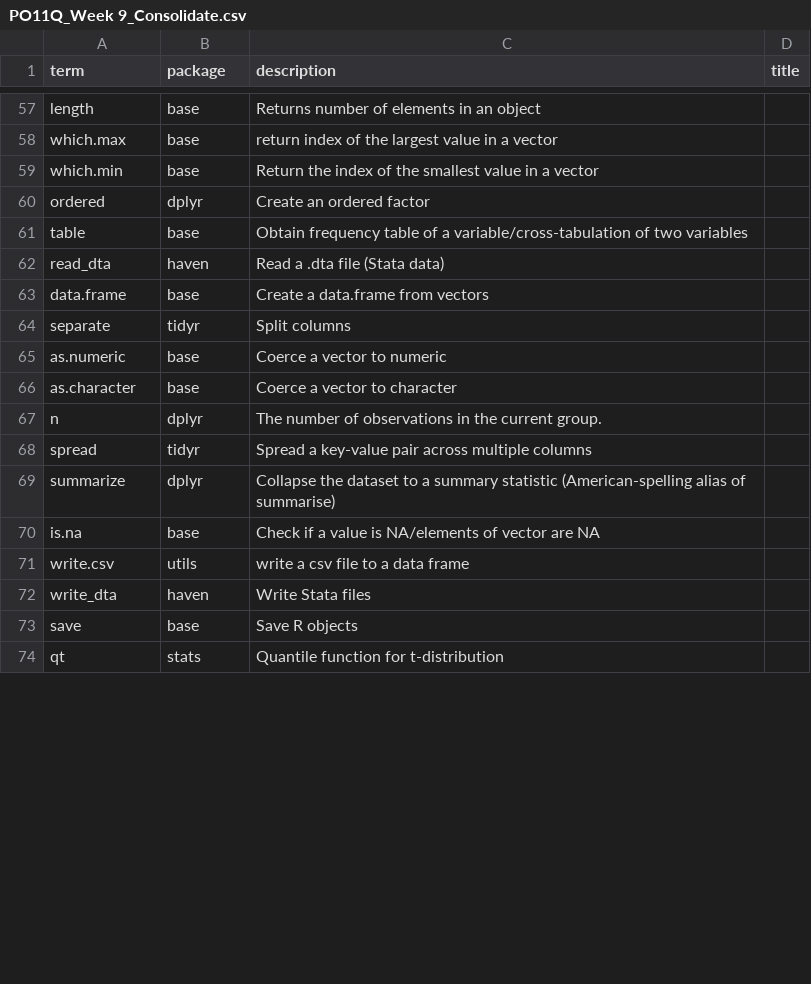
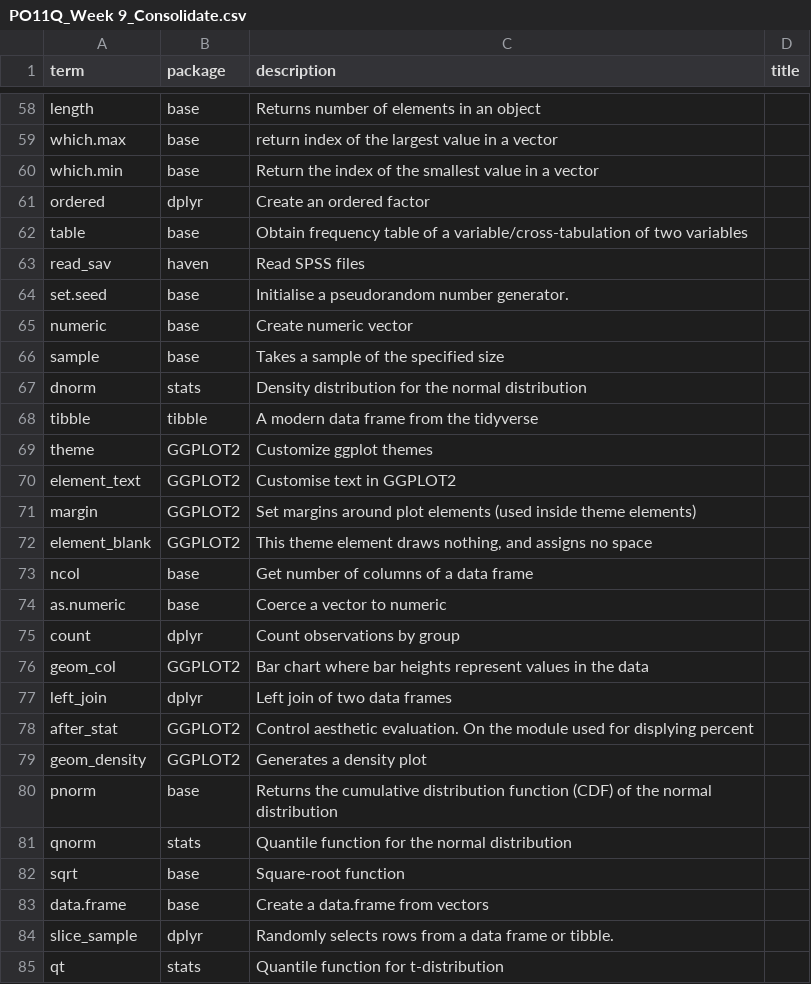
Before and after one commit to DrFloLinke/PO11Q, a CSV file: files/excelfiles/PO11Q_Week 9_Consolidate.csv, drawn as a sheet; only a part is shown, gaps mark what is left out; the diff covers the shown part only.

```diff
--- a/files/excelfiles/PO11Q_Week 9_Consolidate.csv
+++ b/files/excelfiles/PO11Q_Week 9_Consolidate.csv
@@ -61,14 +62,24 @@
 "table","base","Obtain frequency table of a variable/cross-tabulation of two variables",""
-"read_dta","haven","Read a .dta file (Stata data)",""
+"read_sav","haven","Read SPSS files",""
+"set.seed","base","Initialise a pseudorandom number generator.",""
+"numeric","base","Create numeric vector",""
+"sample","base","Takes a sample of the specified size",""
+"dnorm","stats","Density distribution for the normal distribution",""
+"tibble","tibble","A modern data frame from the tidyverse",""
+"theme","GGPLOT2","Customize ggplot themes",""
+"element_text","GGPLOT2","Customise text in GGPLOT2",""
+"margin","GGPLOT2","Set margins around plot elements (used inside theme elements)",""
+"element_blank","GGPLOT2","This theme element draws nothing, and assigns no space",""
+"ncol","base","Get number of columns of a data frame",""
+"as.numeric","base","Coerce a vector to numeric",""
+"count","dplyr","Count observations by group",""
+"geom_col","GGPLOT2","Bar chart where bar heights represent values in the data",""
+"left_join","dplyr","Left join of two data frames",""
+"after_stat","GGPLOT2","Control aesthetic evaluation. On the module used for displying percent",""
+"geom_density","GGPLOT2","Generates a density plot",""
+"pnorm","base","Returns the cumulative distribution function (CDF) of the normal distribution",""
+"qnorm","stats","Quantile function for the normal distribution",""
+"sqrt","base","Square-root function",""
 "data.frame","base","Create a data.frame from vectors",""
-"separate","tidyr","Split columns",""
-"as.numeric","base","Coerce a vector to numeric",""
-"as.character","base","Coerce a vector to character",""
-"n","dplyr","The number of observations in the current group.",""
-"spread","tidyr","Spread a key-value pair across multiple columns",""
-"summarize","dplyr","Collapse the dataset to a summary statistic (American-spelling alias of summarise)",""
-"is.na","base","Check if a value is NA/elements of vector are NA",""
-"write.csv","utils","write a csv file to a data frame",""
-"write_dta","haven","Write Stata files",""
-"save","base","Save R objects",""
+"slice_sample","dplyr","Randomly selects rows from a data frame or tibble.",""
 "qt","stats","Quantile function for t-distribution",""
```
Also changed, not shown: 1 added row, 20 removed rows and 1 moved row elsewhere in this file, files/excelfiles/PO11Q_Week 10_Consolidate.csv, files/excelfiles/PO11Q_Week 8_All.csv, 47 other files.
